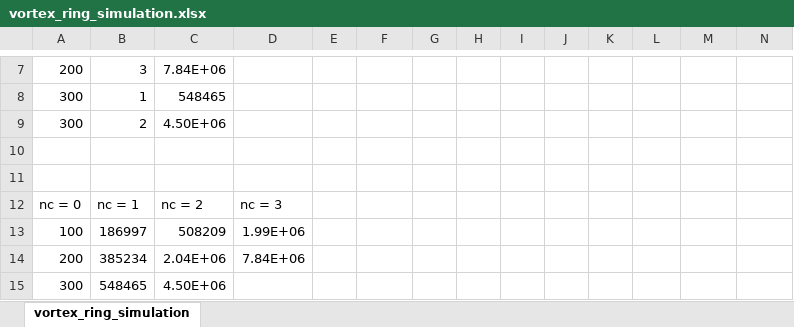
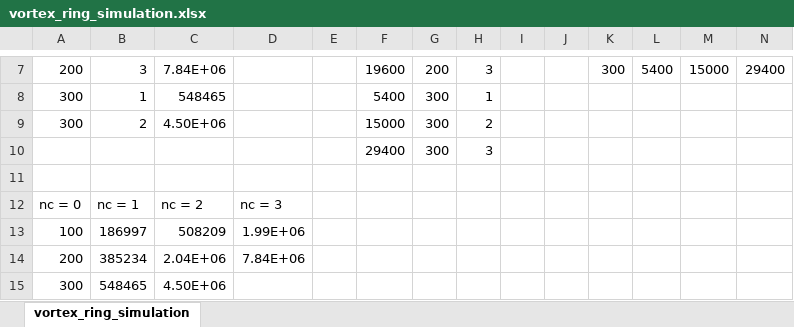
Before and after one commit to dominikkau/CIS5650-Final-Project-GPU-VPM, an Excel workbook: vortex_ring_simulation.xlsx, sheet vortex_ring_simulation, drawn as a sheet; only a part is shown, gaps mark what is left out; values as stored, in another font and other column widths than the file's, no borders; charts and pictures not drawn; the diff covers the shown part only; the diff names each change by its address in the sheet, - before the commit and + after, or states it on an @@ line.

```diff
--- a/vortex_ring_simulation.xlsx (sheet vortex_ring_simulation)
+++ b/vortex_ring_simulation.xlsx (sheet vortex_ring_simulation)
-F7: (empty)
+F7: 19600
-G7: (empty)
+G7: 200
-H7: (empty)
+H7: 3
-K7: (empty)
+K7: 300
-L7: (empty)
+L7: 5400
-M7: (empty)
+M7: 15000
-N7: (empty)
+N7: 29400
-F8: (empty)
+F8: 5400
-G8:G9: (empty)
+G8:G9: 300
-H8: (empty)
+H8: 1
-F9: (empty)
+F9: 15000
-H9: (empty)
+H9: 2
-row 10: (empty)
+row 10:  |  |  |  |  | 29400 | 300 | 3
```
Also changed, not shown: 30 edited cells elsewhere in this sheet, charts or pictures, 5 other files.
